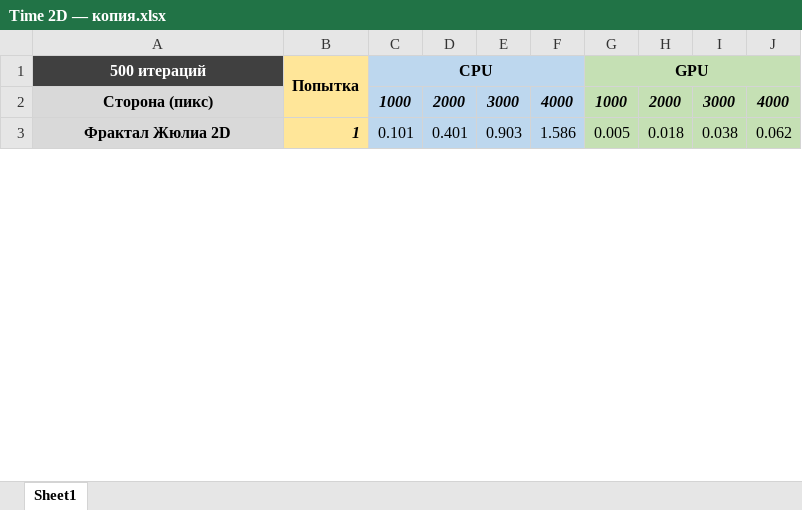
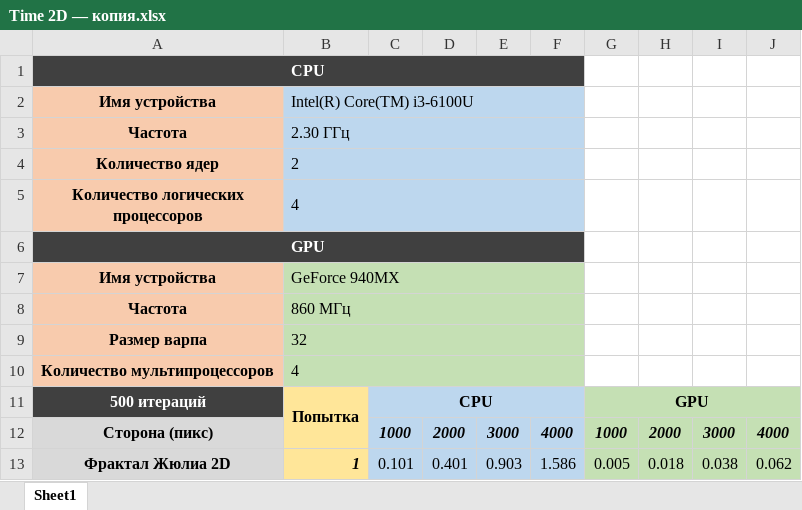
Before and after one commit to EugenyCh/ZFolder, an Excel workbook: Time 2D/Time 2D — копия.xlsx, sheet Sheet1, drawn as a sheet; only a part is shown; values as stored, in another font and other column widths than the file's, no borders; charts and pictures not drawn; the diff names each change by its address in the sheet, - before the commit and + after, or states it on an @@ line.

```diff
--- a/Time 2D/Time 2D — копия.xlsx (sheet Sheet1)
+++ b/Time 2D/Time 2D — копия.xlsx (sheet Sheet1)
+row 1: CPU
+row 2: Имя устройства | Intel(R) Core(TM) i3-6100U
+row 3: Частота | 2.30 ГГц
+row 4: Количество ядер | 2
+row 5: Количество логических процессоров | 4
+row 6: GPU
+row 7: Имя устройства | GeForce 940MX
+row 8: Частота | 860 МГц
+row 9: Размер варпа | 32
+row 10: Количество мультипроцессоров | 4
```
Also changed, not shown: charts or pictures, Time 2D/Time 2D.xlsx.
